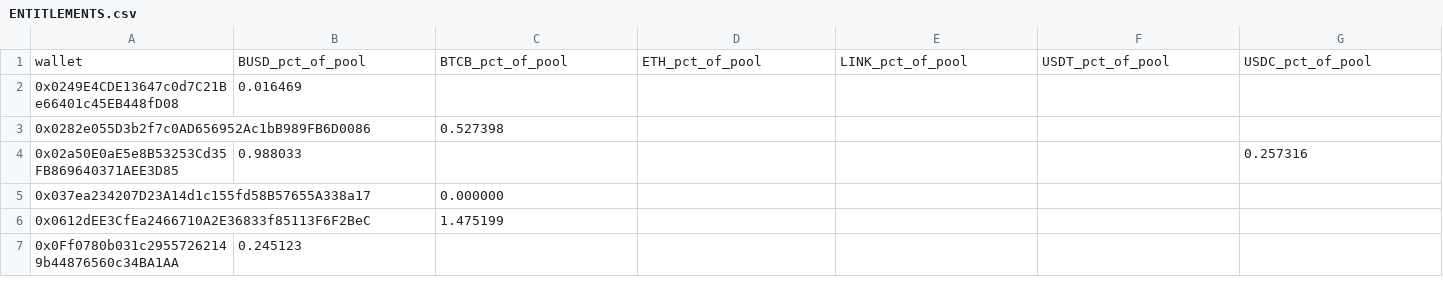
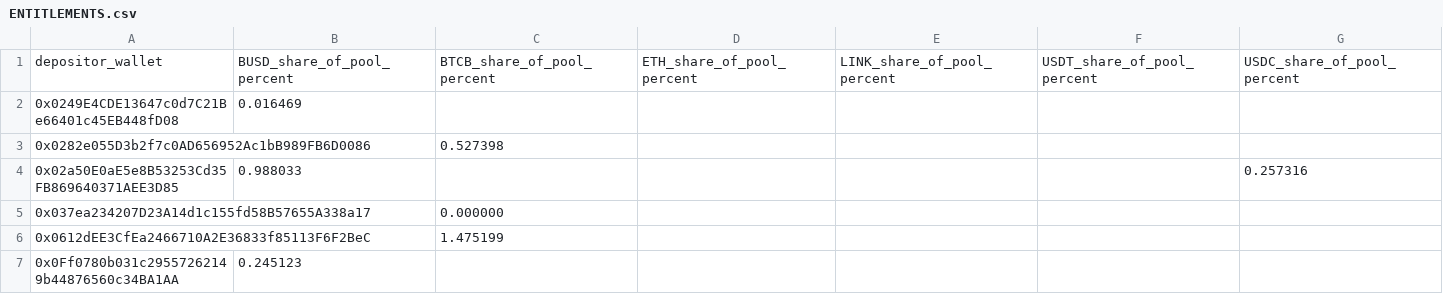
Before and after one commit to Lefgk/rake-venus-proposal, a CSV file: data/ENTITLEMENTS.csv, drawn as a sheet; only a part is shown; removed rows and columns are numbered as before the commit, all else as after; rows hold the shown columns only; the diff names each change by its address in the sheet, - before the commit and + after, or states it on an @@ line.

```diff
--- a/data/ENTITLEMENTS.csv
+++ b/data/ENTITLEMENTS.csv
-row 1: wallet | BUSD_pct_of_pool | BTCB_pct_of_pool | ETH_pct_of_pool | LINK_pct_of_pool | USDT_pct_of_pool | USDC_pct_of_pool
+row 1: depositor_wallet | BUSD_share_of_pool_percent | BTCB_share_of_pool_percent | ETH_share_of_pool_percent | LINK_share_of_pool_percent | USDT_share_of_pool_percent | USDC_share_of_pool_percent
```
Also changed, not shown: data/wallet_master.csv, 21 other files.
